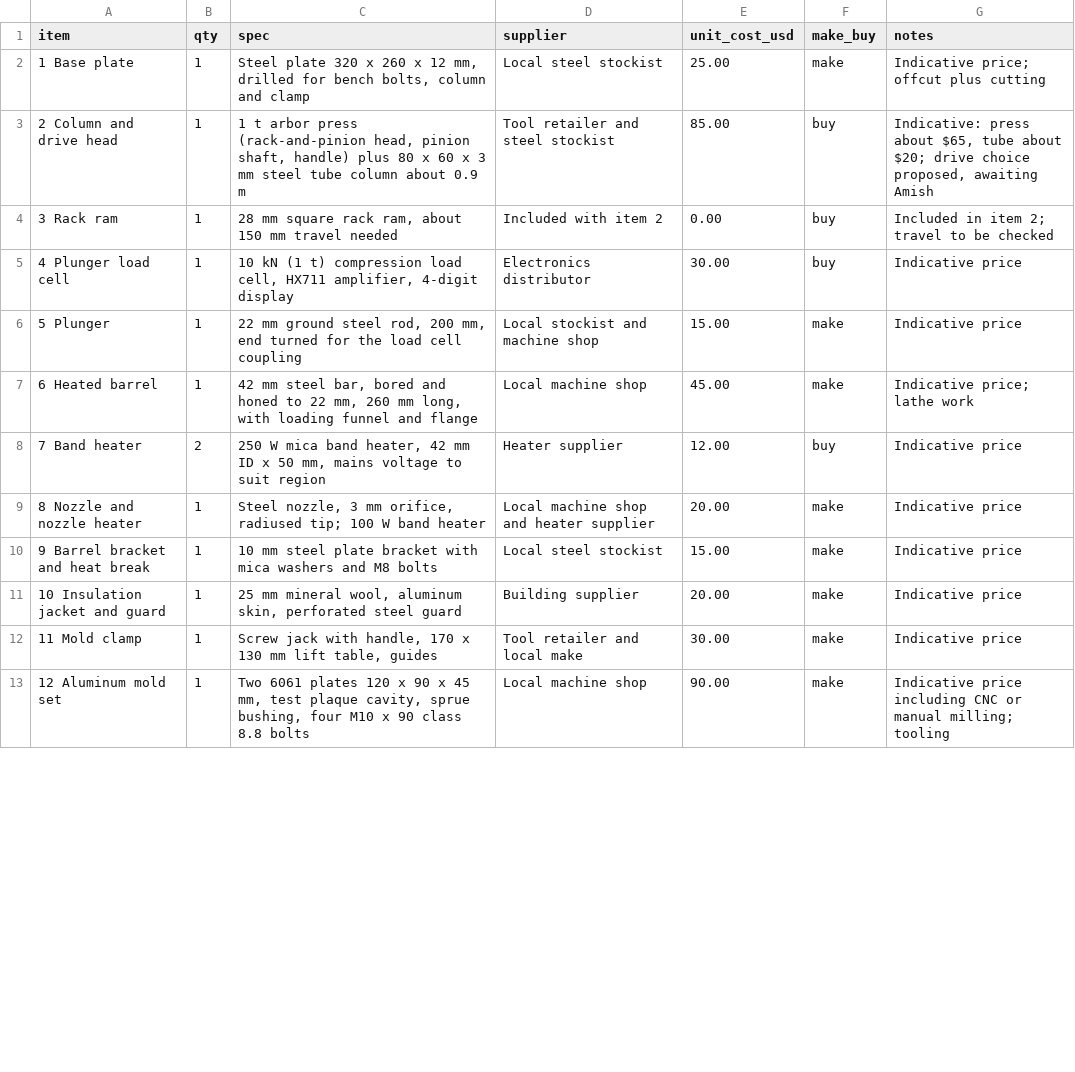
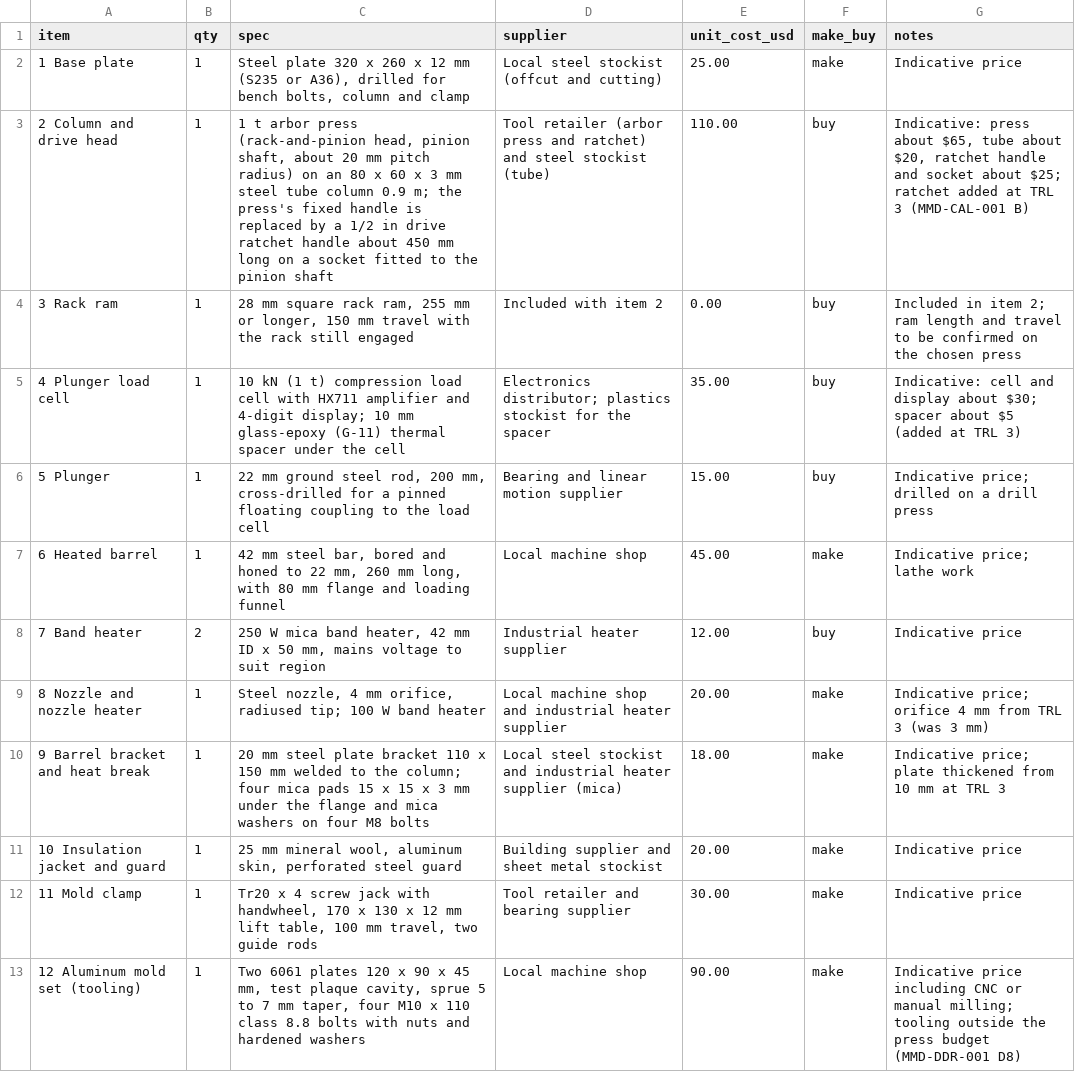
Before and after one commit to BoujeeEnjinia1701/micromold, a CSV file: bom/bom.csv, drawn as a sheet; only a part is shown; the diff covers the shown part only.

```diff
--- a/bom/bom.csv
+++ b/bom/bom.csv
@@ -1,13 +1,13 @@
 item,qty,spec,supplier,unit_cost_usd,make_buy,notes
-1 Base plate,1,"Steel plate 320 x 260 x 12 mm, drilled for bench bolts, column and clamp",Local steel stockist,25.00,make,Indicative price; offcut plus cutting
-2 Column and drive head,1,"1 t arbor press (rack-and-pinion head, pinion shaft, handle) plus 80 x 60 x 3 mm steel tube column about 0.9 m",Tool retailer and steel stockist,85.00,buy,"Indicative: press about $65, tube about $20; drive choice proposed, awaiting Amish"
-3 Rack ram,1,"28 mm square rack ram, about 150 mm travel needed",Included with item 2,0.00,buy,Included in item 2; travel to be checked
-4 Plunger load cell,1,"10 kN (1 t) compression load cell, HX711 amplifier, 4-digit display",Electronics distributor,30.00,buy,Indicative price
-5 Plunger,1,"22 mm ground steel rod, 200 mm, end turned for the load cell coupling",Local stockist and machine shop,15.00,make,Indicative price
-6 Heated barrel,1,"42 mm steel bar, bored and honed to 22 mm, 260 mm long, with loading funnel and flange",Local machine shop,45.00,make,Indicative price; lathe work
-7 Band heater,2,"250 W mica band heater, 42 mm ID x 50 mm, mains voltage to suit region",Heater supplier,12.00,buy,Indicative price
-8 Nozzle and nozzle heater,1,"Steel nozzle, 3 mm orifice, radiused tip; 100 W band heater",Local machine shop and heater supplier,20.00,make,Indicative price
-9 Barrel bracket and heat break,1,"10 mm steel plate bracket with mica washers and M8 bolts",Local steel stockist,15.00,make,Indicative price
-10 Insulation jacket and guard,1,"25 mm mineral wool, aluminum skin, perforated steel guard",Building supplier,20.00,make,Indicative price
-11 Mold clamp,1,"Screw jack with handle, 170 x 130 mm lift table, guides",Tool retailer and local make,30.00,make,Indicative price
-12 Aluminum mold set,1,"Two 6061 plates 120 x 90 x 45 mm, test plaque cavity, sprue bushing, four M10 x 90 class 8.8 bolts",Local machine shop,90.00,make,Indicative price including CNC or manual milling; tooling
+1 Base plate,1,"Steel plate 320 x 260 x 12 mm (S235 or A36), drilled for bench bolts, column and clamp",Local steel stockist (offcut and cutting),25.00,make,Indicative price
+2 Column and drive head,1,"1 t arbor press (rack-and-pinion head, pinion shaft, about 20 mm pitch radius) on an 80 x 60 x 3 mm steel tube column 0.9 m; the press's fixed handle is replaced by a 1/2 in drive ratchet handle about 450 mm long on a socket fitted to the pinion shaft",Tool retailer (arbor press and ratchet) and steel stockist (tube),110.00,buy,"Indicative: press about $65, tube about $20, ratchet handle and socket about $25; ratchet added at TRL 3 (MMD-CAL-001 B)"
+3 Rack ram,1,"28 mm square rack ram, 255 mm or longer, 150 mm travel with the rack still engaged",Included with item 2,0.00,buy,Included in item 2; ram length and travel to be confirmed on the chosen press
+4 Plunger load cell,1,"10 kN (1 t) compression load cell with HX711 amplifier and 4-digit display; 10 mm glass-epoxy (G-11) thermal spacer under the cell",Electronics distributor; plastics stockist for the spacer,35.00,buy,Indicative: cell and display about $30; spacer about $5 (added at TRL 3)
+5 Plunger,1,"22 mm ground steel rod, 200 mm, cross-drilled for a pinned floating coupling to the load cell",Bearing and linear motion supplier,15.00,buy,Indicative price; drilled on a drill press
+6 Heated barrel,1,"42 mm steel bar, bored and honed to 22 mm, 260 mm long, with 80 mm flange and loading funnel",Local machine shop,45.00,make,Indicative price; lathe work
+7 Band heater,2,"250 W mica band heater, 42 mm ID x 50 mm, mains voltage to suit region",Industrial heater supplier,12.00,buy,Indicative price
+8 Nozzle and nozzle heater,1,"Steel nozzle, 4 mm orifice, radiused tip; 100 W band heater",Local machine shop and industrial heater supplier,20.00,make,Indicative price; orifice 4 mm from TRL 3 (was 3 mm)
+9 Barrel bracket and heat break,1,"20 mm steel plate bracket 110 x 150 mm welded to the column; four mica pads 15 x 15 x 3 mm under the flange and mica washers on four M8 bolts",Local steel stockist and industrial heater supplier (mica),18.00,make,Indicative price; plate thickened from 10 mm at TRL 3
+10 Insulation jacket and guard,1,"25 mm mineral wool, aluminum skin, perforated steel guard",Building supplier and sheet metal stockist,20.00,make,Indicative price
+11 Mold clamp,1,"Tr20 x 4 screw jack with handwheel, 170 x 130 x 12 mm lift table, 100 mm travel, two guide rods",Tool retailer and bearing supplier,30.00,make,Indicative price
+12 Aluminum mold set (tooling),1,"Two 6061 plates 120 x 90 x 45 mm, test plaque cavity, sprue 5 to 7 mm taper, four M10 x 110 class 8.8 bolts with nuts and hardened washers",Local machine shop,90.00,make,Indicative price including CNC or manual milling; tooling outside the press budget (MMD-DDR-001 D8)
```
Also changed, not shown: 2 added rows and 2 edited cells elsewhere in this file, 37 other files.
